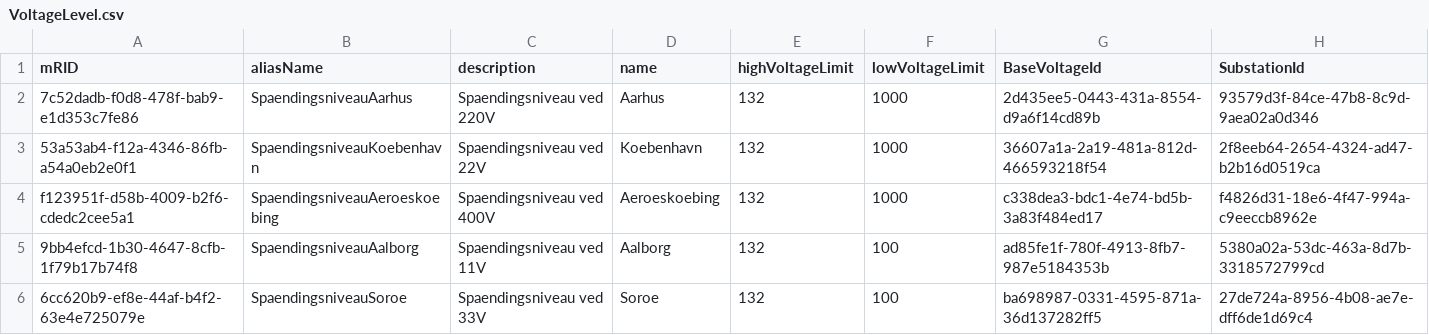
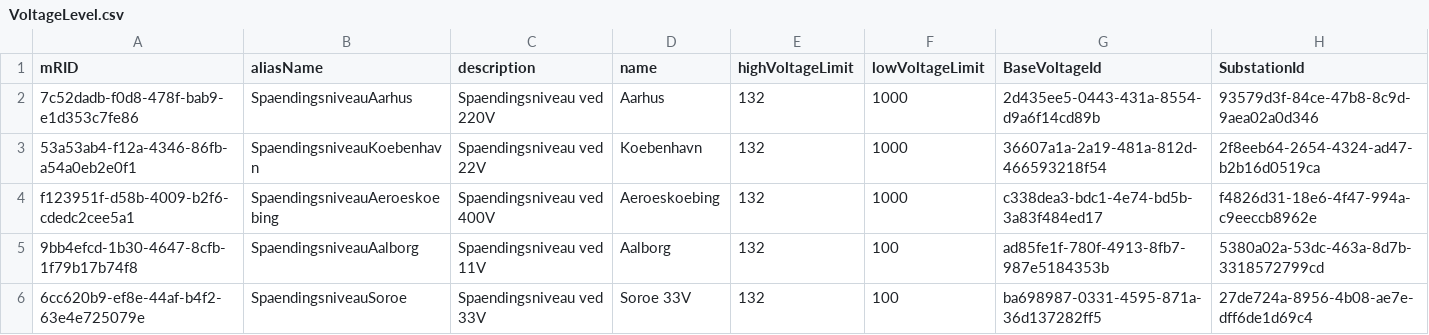
Before and after one commit to Frederikh1/cim_ontology, a CSV file: CIM_Data/VoltageLevel.csv, drawn as a sheet.

Commit message:
Update VoltageLevel.csv

```diff
--- a/CIM_Data/VoltageLevel.csv
+++ b/CIM_Data/VoltageLevel.csv
@@ -5,2 +5,2 @@ f123951f-d58b-4009-b2f6-cdedc2cee5a1,SpaendingsniveauAeroeskoebing,"Spaendingsni
 9bb4efcd-1b30-4647-8cfb-1f79b17b74f8,SpaendingsniveauAalborg,"Spaendingsniveau ved 11V","Aalborg",132,100,ad85fe1f-780f-4913-8fb7-987e5184353b,5380a02a-53dc-463a-8d7b-3318572799cd
-6cc620b9-ef8e-44af-b4f2-63e4e725079e,SpaendingsniveauSoroe,"Spaendingsniveau ved 33V","Soroe",132,100,ba698987-0331-4595-871a-36d137282ff5,27de724a-8956-4b08-ae7e-dff6de1d69c4
+6cc620b9-ef8e-44af-b4f2-63e4e725079e,SpaendingsniveauSoroe,"Spaendingsniveau ved 33V","Soroe 33V",132,100,ba698987-0331-4595-871a-36d137282ff5,27de724a-8956-4b08-ae7e-dff6de1d69c4
```
